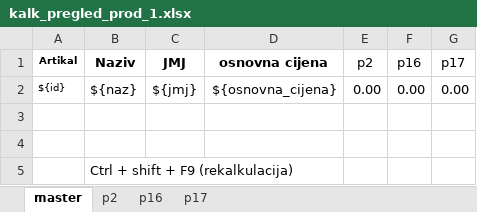
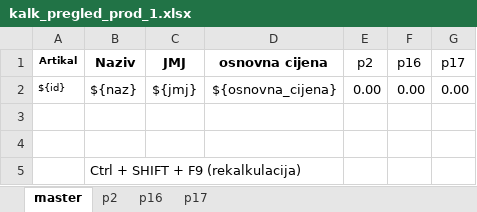
Before and after one commit to hernad/F18_template, an Excel workbook: kalk_pregled_prod_1.xlsx, sheet master, drawn as a sheet; values as stored, in another font and other column widths than the file's, no borders; the diff names each change by its address in the sheet, - before the commit and + after, or states it on an @@ line.

Commit message:
update kalk pregled prod 1

```diff
--- a/kalk_pregled_prod_1.xlsx (sheet master)
+++ b/kalk_pregled_prod_1.xlsx (sheet master)
-B5 (Naziv): Ctrl + shift + F9 (rekalkulacija)
+B5 (Naziv): Ctrl + SHIFT + F9 (rekalkulacija)
```
